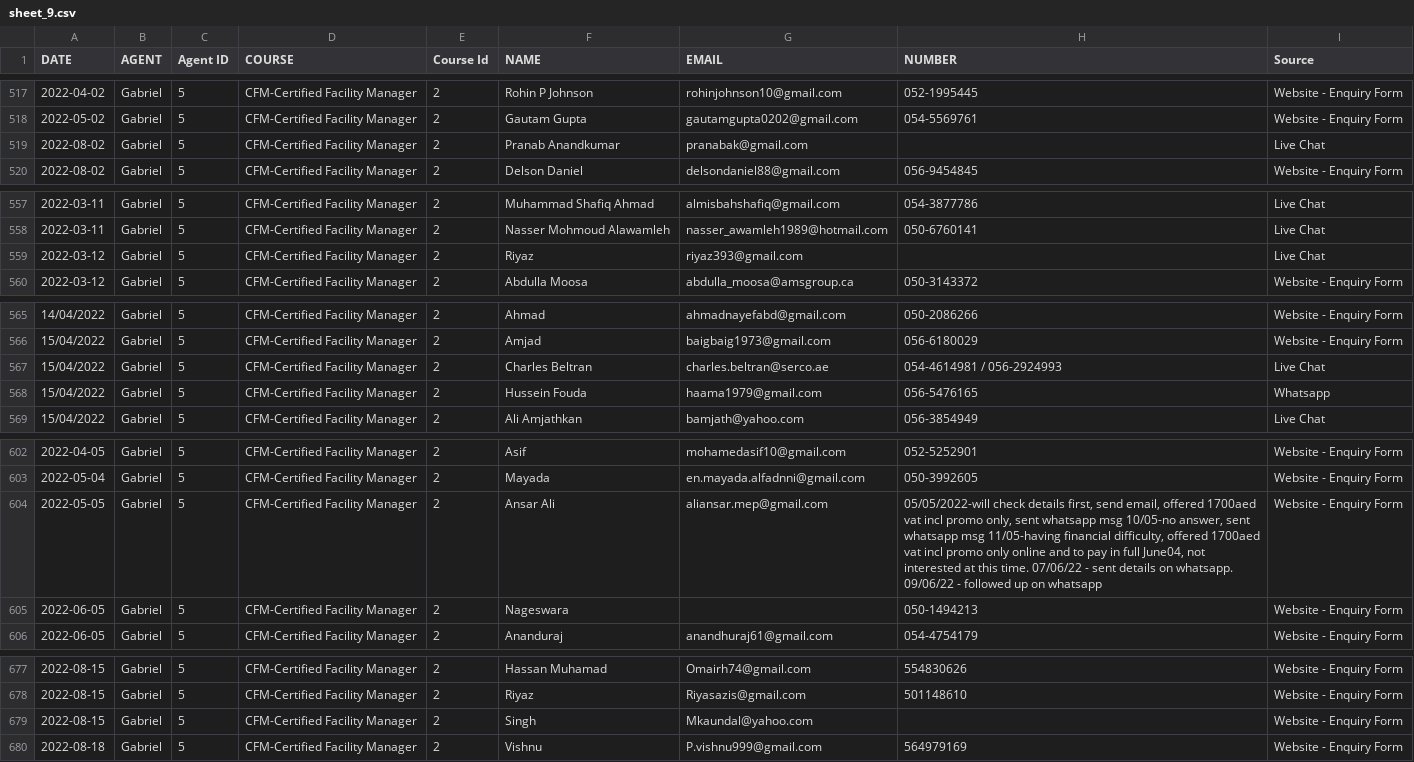
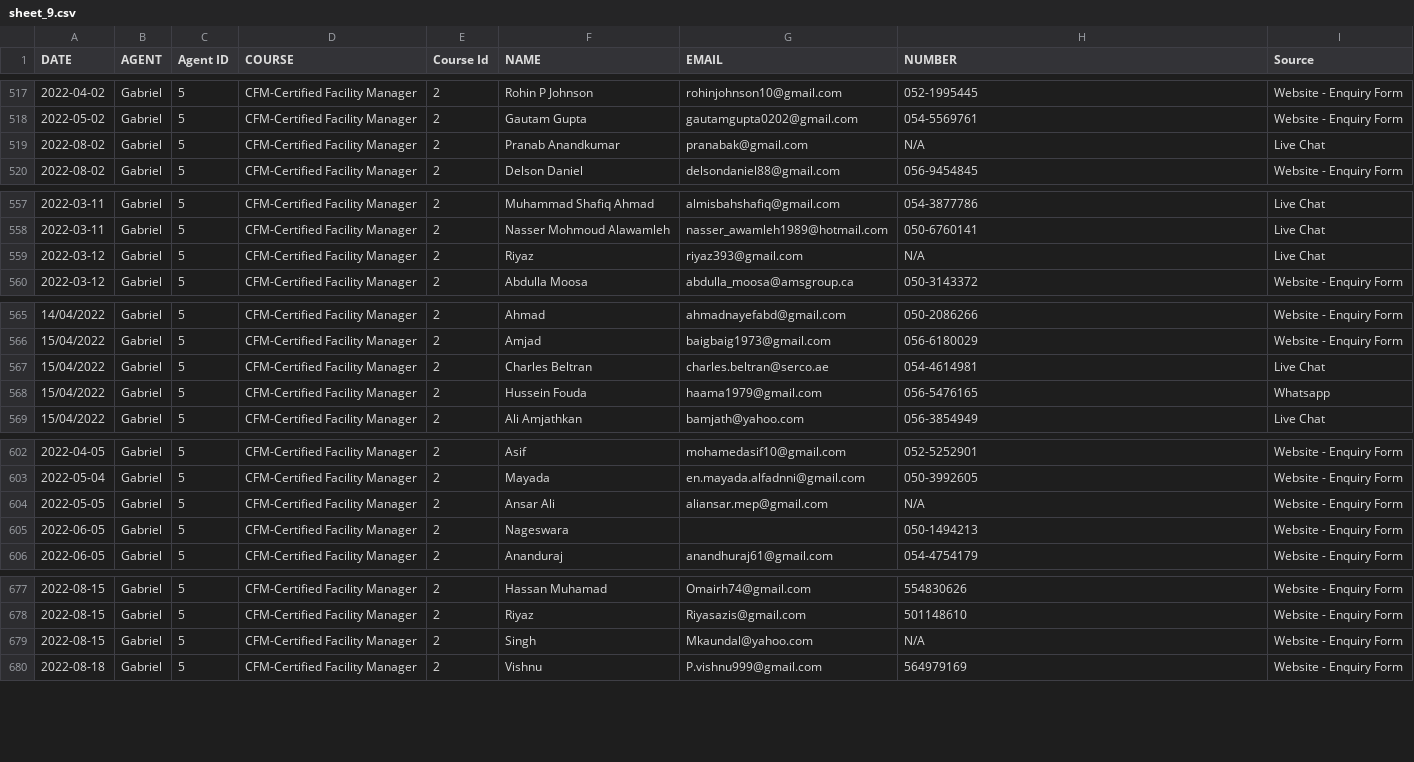
Before and after one commit to bhaskarverma/Quadraplus-Master, a CSV file: public/sheet_9.csv, drawn as a sheet; only a part is shown, gaps mark what is left out; the diff covers the shown part only.

```diff
--- a/public/sheet_9.csv
+++ b/public/sheet_9.csv
@@ -518,3 +518,3 @@ DATE,AGENT,Agent ID,COURSE,Course Id,NAME,EMAIL,NUMBER,Source
 2022-05-02,Gabriel,5,CFM-Certified Facility Manager,2,Gautam Gupta,gautamgupta0202@gmail.com,054-5569761,Website - Enquiry Form
-2022-08-02,Gabriel,5,CFM-Certified Facility Manager,2,Pranab Anandkumar,pranabak@gmail.com,,Live Chat
+2022-08-02,Gabriel,5,CFM-Certified Facility Manager,2,Pranab Anandkumar,pranabak@gmail.com,N/A,Live Chat
 2022-08-02,Gabriel,5,CFM-Certified Facility Manager,2,Delson Daniel,delsondaniel88@gmail.com,056-9454845,Website - Enquiry Form
@@ -558,3 +558,3 @@ DATE,AGENT,Agent ID,COURSE,Course Id,NAME,EMAIL,NUMBER,Source
 2022-03-11,Gabriel,5,CFM-Certified Facility Manager,2,Nasser Mohmoud Alawamleh,nasser_awamleh1989@hotmail.com,050-6760141,Live Chat
-2022-03-12,Gabriel,5,CFM-Certified Facility Manager,2,Riyaz,riyaz393@gmail.com,,Live Chat
+2022-03-12,Gabriel,5,CFM-Certified Facility Manager,2,Riyaz,riyaz393@gmail.com,N/A,Live Chat
 2022-03-12,Gabriel,5,CFM-Certified Facility Manager,2,Abdulla Moosa,abdulla_moosa@amsgroup.ca,050-3143372,Website - Enquiry Form
@@ -566,3 +566,3 @@ DATE,AGENT,Agent ID,COURSE,Course Id,NAME,EMAIL,NUMBER,Source
 15/04/2022,Gabriel,5,CFM-Certified Facility Manager,2,Amjad,baigbaig1973@gmail.com,056-6180029,Website - Enquiry Form
-15/04/2022,Gabriel,5,CFM-Certified Facility Manager,2,Charles Beltran,charles.beltran@serco.ae,054-4614981 / 056-2924993,Live Chat
+15/04/2022,Gabriel,5,CFM-Certified Facility Manager,2,Charles Beltran,charles.beltran@serco.ae,054-4614981,Live Chat
 15/04/2022,Gabriel,5,CFM-Certified Facility Manager,2,Hussein Fouda,haama1979@gmail.com,056-5476165,Whatsapp
@@ -603,3 +603,3 @@ DATE,AGENT,Agent ID,COURSE,Course Id,NAME,EMAIL,NUMBER,Source
 2022-05-04,Gabriel,5,CFM-Certified Facility Manager,2,Mayada,en.mayada.alfadnni@gmail.com,050-3992605,Website - Enquiry Form
-2022-05-05,Gabriel,5,CFM-Certified Facility Manager,2,Ansar Ali,aliansar.mep@gmail.com,"05/05/2022-will check details first, send email, offered 1700aed vat incl promo only, sent whatsapp msg 10/05-no answer, sent whatsapp msg 11/05-having financial difficulty, offered 1700aed vat incl promo only online and to pay in full June04, not interested at this time. 07/06/22 - sent details on whatsapp. 09/06/22 - followed up on whatsapp",Website - Enquiry Form
+2022-05-05,Gabriel,5,CFM-Certified Facility Manager,2,Ansar Ali,aliansar.mep@gmail.com,N/A,Website - Enquiry Form
 2022-06-05,Gabriel,5,CFM-Certified Facility Manager,2,Nageswara,,050-1494213,Website - Enquiry Form
@@ -678,3 +678,3 @@ DATE,AGENT,Agent ID,COURSE,Course Id,NAME,EMAIL,NUMBER,Source
 2022-08-15,Gabriel,5,CFM-Certified Facility Manager,2,Riyaz,Riyasazis@gmail.com,501148610,Website - Enquiry Form
-2022-08-15,Gabriel,5,CFM-Certified Facility Manager,2,Singh,Mkaundal@yahoo.com,,Website - Enquiry Form
+2022-08-15,Gabriel,5,CFM-Certified Facility Manager,2,Singh,Mkaundal@yahoo.com,N/A,Website - Enquiry Form
 2022-08-18,Gabriel,5,CFM-Certified Facility Manager,2,Vishnu,P.vishnu999@gmail.com,564979169,Website - Enquiry Form
```
Also changed, not shown: 1 removed row and 6 edited cells elsewhere in this file.
